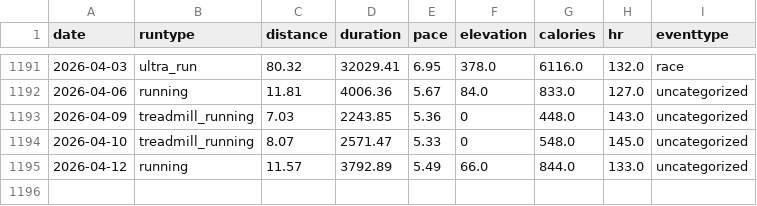
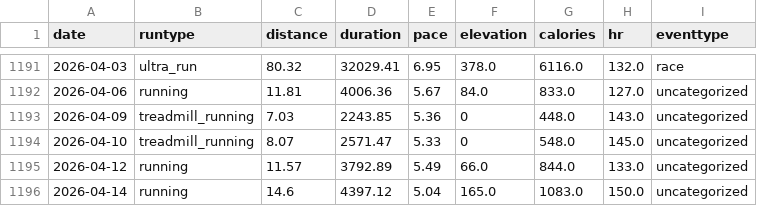
Before and after one commit to Romain-Thomas-Shef/Romain-Thomas-Shef.github.io, a CSV file: images/running/stats/stats.csv, drawn as a sheet; only a part is shown, gaps mark what is left out; the diff names each change by its address in the sheet, - before the commit and + after, or states it on an @@ line.

Commit message:
update stats

```diff
--- a/images/running/stats/stats.csv
+++ b/images/running/stats/stats.csv
+row 1196: 2026-04-14 | running | 14.6 | 4397.12 | 5.04 | 165.0 | 1083.0 | 150.0 | uncategorized
```
Also changed, not shown: 4 other files.
